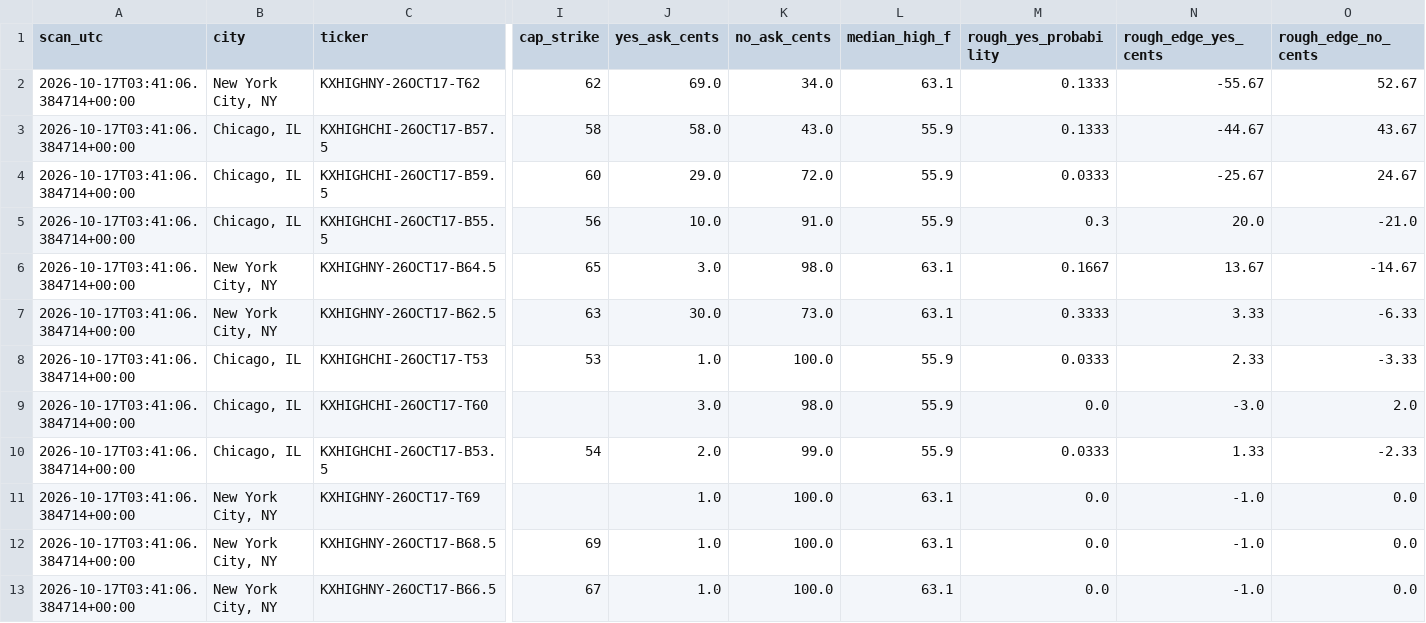
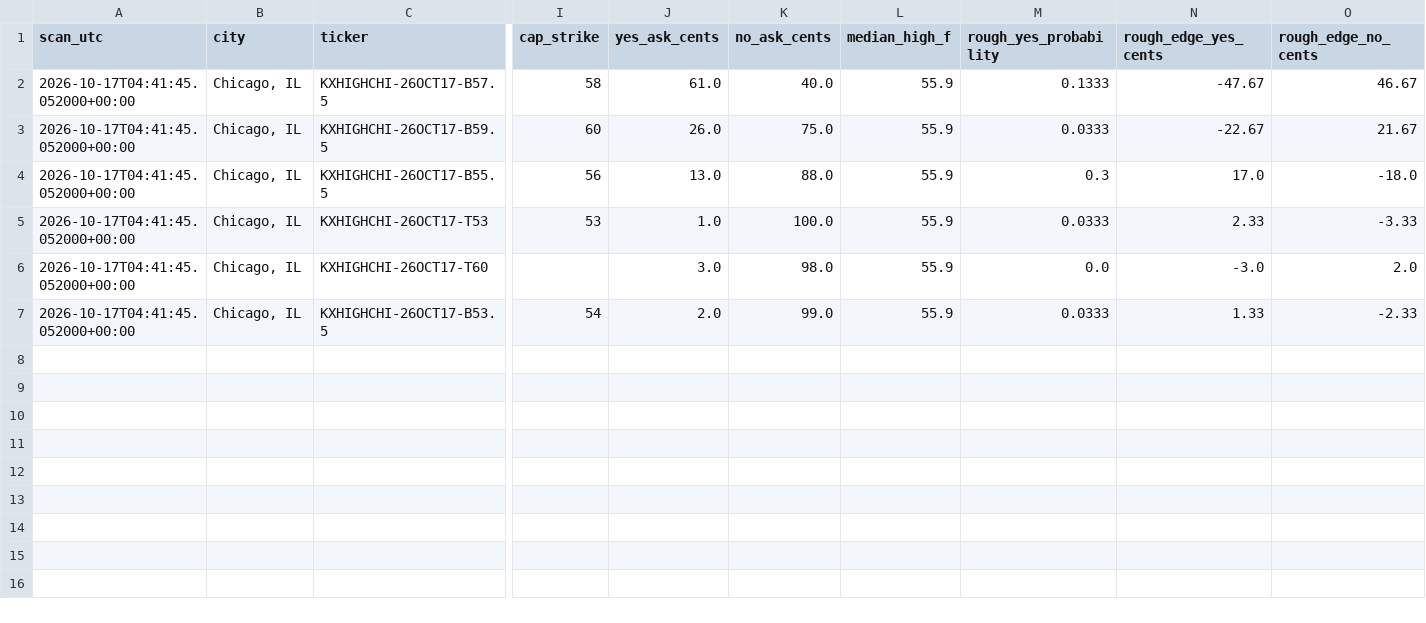
Before and after one commit to hpsyntheticoilsusa-gif/kalshi-ai-paper-trader, a CSV file: data/weather_candidates.csv, drawn as a sheet; only a part is shown, gaps mark what is left out; removed rows and columns are numbered as before the commit, all else as after; rows hold the shown columns only; the diff names each change by its address in the sheet, - before the commit and + after, or states it on an @@ line.

```diff
--- a/data/weather_candidates.csv
+++ b/data/weather_candidates.csv
-row 2: 2026-10-17T03:41:06.384714+00:00 | New York City, NY | KXHIGHNY-26OCT17-T62 | 62 | 69.0 | 34.0 | 63.1 | 0.1333 | -55.67 | 52.67
-A2:A4 (scan_utc): 2026-10-17T03:41:06.384714+00:00
+A2:A4 (scan_utc): 2026-10-17T04:41:45.052000+00:00
-J2 (yes_ask_cents): 58.0
+J2 (yes_ask_cents): 61.0
-K2 (no_ask_cents): 43.0
+K2 (no_ask_cents): 40.0
-N2 (rough_edge_yes_cents): -44.67
+N2 (rough_edge_yes_cents): -47.67
-O2 (rough_edge_no_cents): 43.67
+O2 (rough_edge_no_cents): 46.67
-J3 (yes_ask_cents): 29.0
+J3 (yes_ask_cents): 26.0
-K3 (no_ask_cents): 72.0
+K3 (no_ask_cents): 75.0
-N3 (rough_edge_yes_cents): -25.67
+N3 (rough_edge_yes_cents): -22.67
-O3 (rough_edge_no_cents): 24.67
+O3 (rough_edge_no_cents): 21.67
-J4 (yes_ask_cents): 10.0
+J4 (yes_ask_cents): 13.0
-K4 (no_ask_cents): 91.0
+K4 (no_ask_cents): 88.0
-N4 (rough_edge_yes_cents): 20.0
+N4 (rough_edge_yes_cents): 17.0
-O4 (rough_edge_no_cents): -21.0
+O4 (rough_edge_no_cents): -18.0
-row 6: 2026-10-17T03:41:06.384714+00:00 | New York City, NY | KXHIGHNY-26OCT17-B64.5 | 65 | 3.0 | 98.0 | 63.1 | 0.1667 | 13.67 | -14.67
-row 7: 2026-10-17T03:41:06.384714+00:00 | New York City, NY | KXHIGHNY-26OCT17-B62.5 | 63 | 30.0 | 73.0 | 63.1 | 0.3333 | 3.33 | -6.33
-A5:A7 (scan_utc): 2026-10-17T03:41:06.384714+00:00
+A5:A7 (scan_utc): 2026-10-17T04:41:45.052000+00:00
-row 11: 2026-10-17T03:41:06.384714+00:00 | New York City, NY | KXHIGHNY-26OCT17-T69 |  | 1.0 | 100.0 | 63.1 | 0.0 | -1.0 | 0.0
-row 12: 2026-10-17T03:41:06.384714+00:00 | New York City, NY | KXHIGHNY-26OCT17-B68.5 | 69 | 1.0 | 100.0 | 63.1 | 0.0 | -1.0 | 0.0
-row 13: 2026-10-17T03:41:06.384714+00:00 | New York City, NY | KXHIGHNY-26OCT17-B66.5 | 67 | 1.0 | 100.0 | 63.1 | 0.0 | -1.0 | 0.0
```
Also changed, not shown: data/weather_history.csv, data/weather_outcomes.csv, 17 other files.
